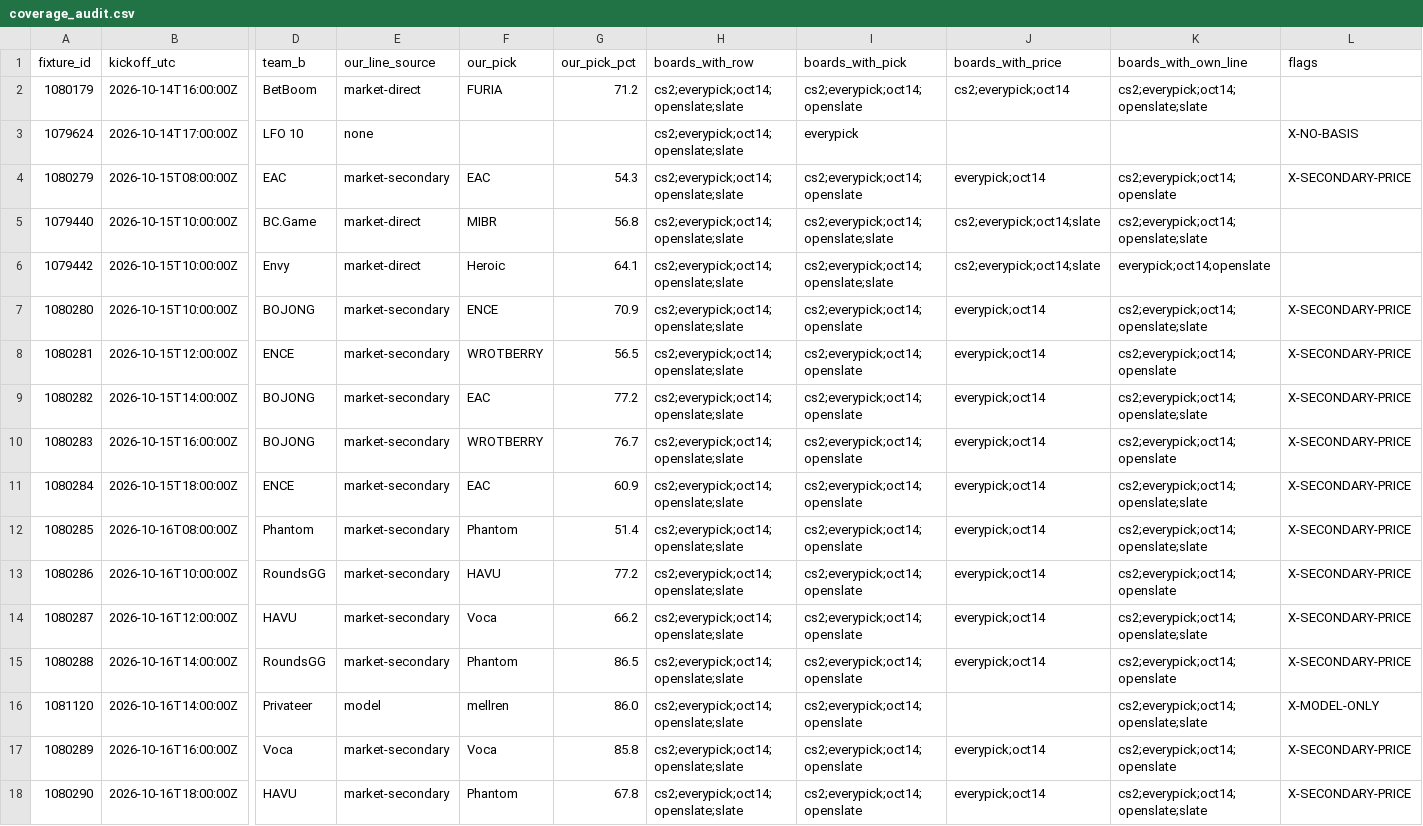
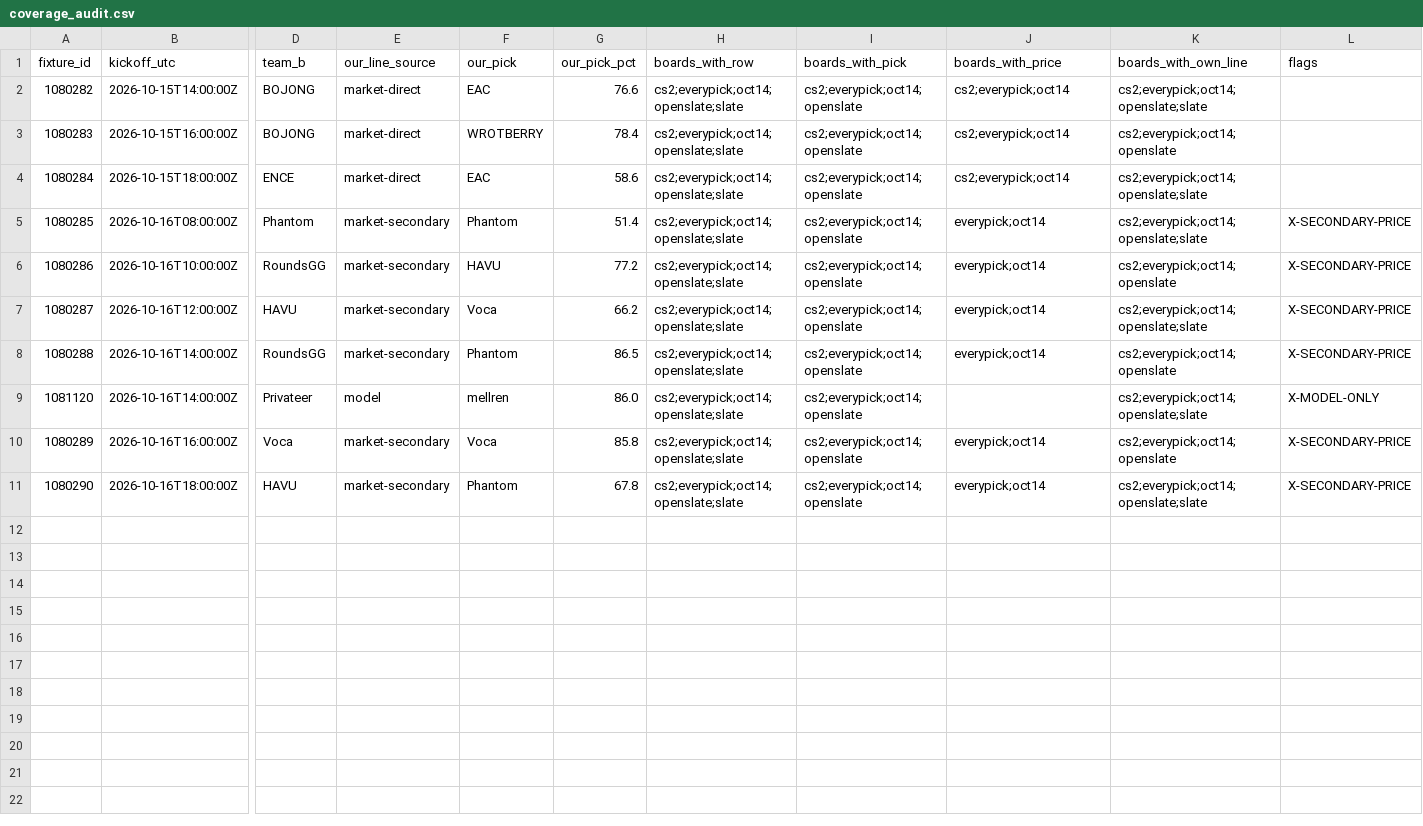
Before and after one commit to buffedlizard55-lab/MaltaProj1, a CSV file: exec/data/coverage_audit.csv, drawn as a sheet; only a part is shown, gaps mark what is left out; removed rows and columns are numbered as before the commit, all else as after; rows hold the shown columns only; the diff names each change by its address in the sheet, - before the commit and + after, or states it on an @@ line.

Commit message:
exec(3b5e3fea): rebuild executive summary from run 38732592102

```diff
--- a/exec/data/coverage_audit.csv
+++ b/exec/data/coverage_audit.csv
-row 2: 1080179 | 2026-10-14T16:00:00Z | BetBoom | market-direct | FURIA | 71.2 | cs2;everypick;oct14;openslate;slate | cs2;everypick;oct14;openslate | cs2;everypick;oct14 | cs2;everypick;oct14;openslate;slate
-row 3: 1079624 | 2026-10-14T17:00:00Z | LFO 10 | none |  |  | cs2;everypick;oct14;openslate;slate | everypick |  |  | X-NO-BASIS
-row 4: 1080279 | 2026-10-15T08:00:00Z | EAC | market-secondary | EAC | 54.3 | cs2;everypick;oct14;openslate;slate | cs2;everypick;oct14;openslate | everypick;oct14 | cs2;everypick;oct14;openslate | X-SECONDARY-PRICE
-row 5: 1079440 | 2026-10-15T10:00:00Z | BC.Game | market-direct | MIBR | 56.8 | cs2;everypick;oct14;openslate;slate | cs2;everypick;oct14;openslate;slate | cs2;everypick;oct14;slate | cs2;everypick;oct14;openslate;slate
-row 6: 1079442 | 2026-10-15T10:00:00Z | Envy | market-direct | Heroic | 64.1 | cs2;everypick;oct14;openslate;slate | cs2;everypick;oct14;openslate;slate | cs2;everypick;oct14;slate | everypick;oct14;openslate
-row 7: 1080280 | 2026-10-15T10:00:00Z | BOJONG | market-secondary | ENCE | 70.9 | cs2;everypick;oct14;openslate;slate | cs2;everypick;oct14;openslate | everypick;oct14 | cs2;everypick;oct14;openslate;slate | X-SECONDARY-PRICE
-row 8: 1080281 | 2026-10-15T12:00:00Z | ENCE | market-secondary | WROTBERRY | 56.5 | cs2;everypick;oct14;openslate;slate | cs2;everypick;oct14;openslate | everypick;oct14 | cs2;everypick;oct14;openslate | X-SECONDARY-PRICE
-E2:E4 (our_line_source): market-secondary
+E2:E4 (our_line_source): market-direct
-G2 (our_pick_pct): 77.2
+G2 (our_pick_pct): 76.6
-J2:J4 (boards_with_price): everypick;oct14
+J2:J4 (boards_with_price): cs2;everypick;oct14
-L2:L4 (flags): X-SECONDARY-PRICE
+L2:L4 (flags): (empty)
-G3 (our_pick_pct): 76.7
+G3 (our_pick_pct): 78.4
-G4 (our_pick_pct): 60.9
+G4 (our_pick_pct): 58.6
```
Also changed, not shown: exec/data/picks.csv, 19 other files.
